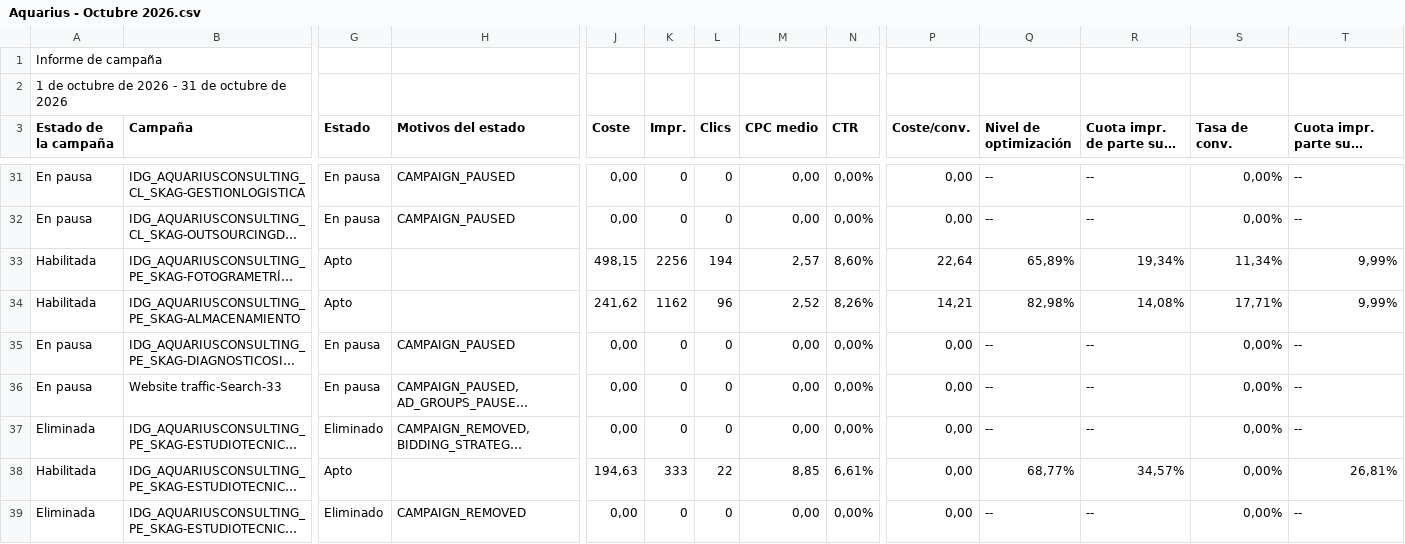
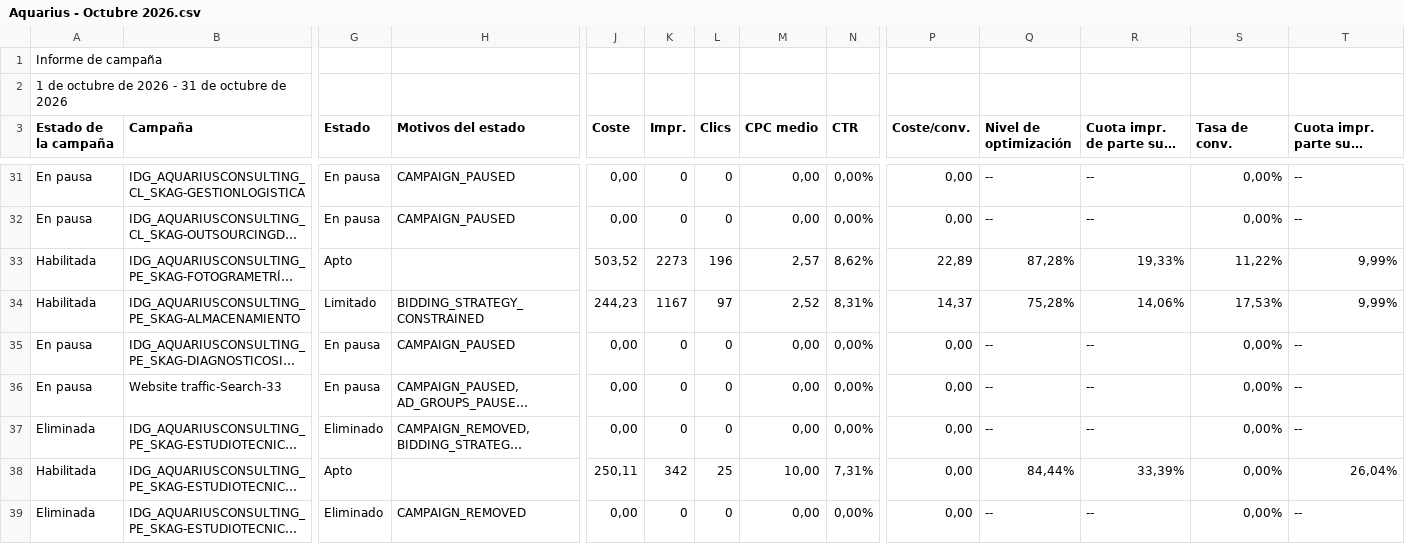
Before and after one commit to jorgeluis666/objetivos-Aquarius, a CSV file: data/csv-backups/drive/Aquarius - Octubre 2026.csv, drawn as a sheet; only a part is shown, gaps mark what is left out; long unchanged cells end in …; the diff covers the shown part only; the diff names each change by its address in the sheet, - before the commit and + after, or states it on an @@ line.

```diff
--- a/data/csv-backups/drive/Aquarius - Octubre 2026.csv
+++ b/data/csv-backups/drive/Aquarius - Octubre 2026.csv
-J33 (Coste): 498,15
+J33 (Coste): 503,52
-K33 (Impr.): 2256
+K33 (Impr.): 2273
-L33 (Clics): 194
+L33 (Clics): 196
-N33 (CTR): 8,60%
+N33 (CTR): 8,62%
-P33 (Coste/conv.): 22,64
+P33 (Coste/conv.): 22,89
-Q33 (Nivel de optimización): 65,89%
+Q33 (Nivel de optimización): 87,28%
-R33: 19,34%
+R33: 19,33%
-S33 (Tasa de conv.): 11,34%
+S33 (Tasa de conv.): 11,22%
-G34 (Estado): Apto
+G34 (Estado): Limitado
-H34 (Motivos del estado): (empty)
+H34 (Motivos del estado): BIDDING_STRATEGY_CONSTRAINED
-J34 (Coste): 241,62
+J34 (Coste): 244,23
-K34 (Impr.): 1162
+K34 (Impr.): 1167
-L34 (Clics): 96
+L34 (Clics): 97
-N34 (CTR): 8,26%
+N34 (CTR): 8,31%
-P34 (Coste/conv.): 14,21
+P34 (Coste/conv.): 14,37
-Q34 (Nivel de optimización): 82,98%
+Q34 (Nivel de optimización): 75,28%
-R34: 14,08%
+R34: 14,06%
-S34 (Tasa de conv.): 17,71%
+S34 (Tasa de conv.): 17,53%
-J38 (Coste): 194,63
+J38 (Coste): 250,11
-K38 (Impr.): 333
+K38 (Impr.): 342
-L38 (Clics): 22
+L38 (Clics): 25
-M38 (CPC medio): 8,85
+M38 (CPC medio): 10,00
-N38 (CTR): 6,61%
+N38 (CTR): 7,31%
-Q38 (Nivel de optimización): 68,77%
+Q38 (Nivel de optimización): 84,44%
-R38: 34,57%
+R38: 33,39%
-T38: 26,81%
+T38: 26,04%
```
Also changed, not shown: 25 edited cells elsewhere in this file, data/csv-backups/keywords/Aquarius KW octubre 2026.csv, 5 other files.
